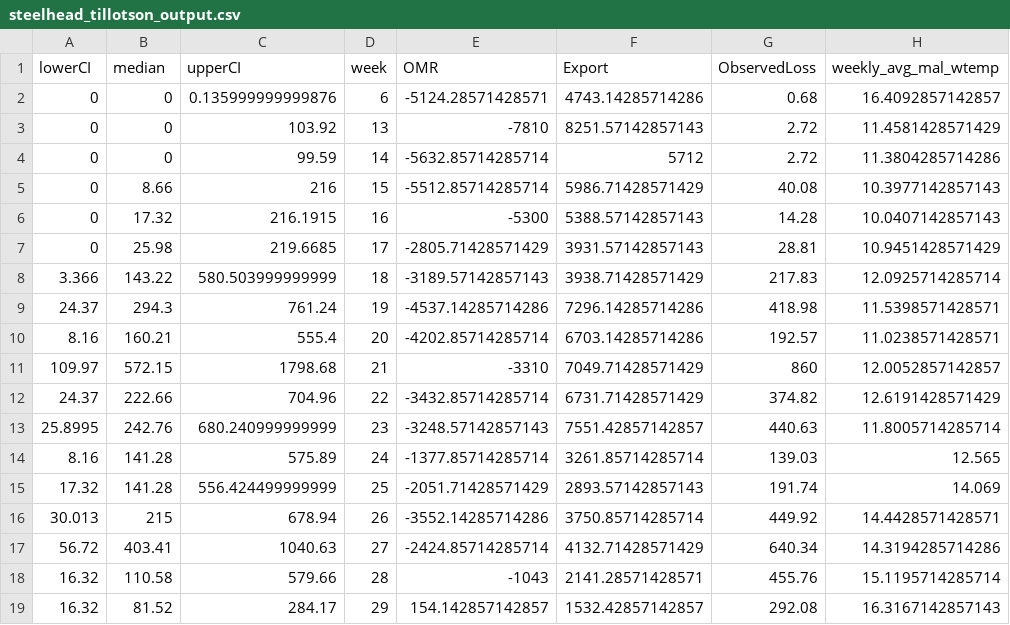
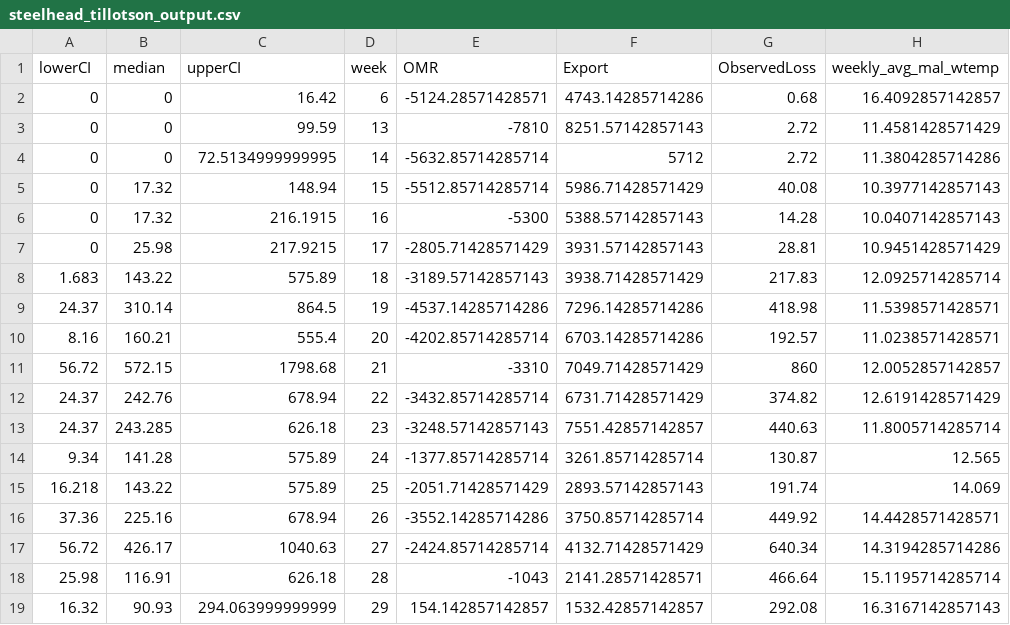
Before and after one commit to Columbia-Basin-Research-CBR/track-a-cohort, a CSV file: data/steelhead_tillotson_output.csv, drawn as a sheet; only a part is shown; the diff covers the shown part only; the diff names each change by its address in the sheet, - before the commit and + after, or states it on an @@ line.

```diff
--- a/data/steelhead_tillotson_output.csv
+++ b/data/steelhead_tillotson_output.csv
-C2 (upperCI): 0.135999999999876
+C2 (upperCI): 16.42
-C3 (upperCI): 103.92
+C3 (upperCI): 99.59
-C4 (upperCI): 99.59
+C4 (upperCI): 72.5134999999995
-B5 (median): 8.66
+B5 (median): 17.32
-C5 (upperCI): 216
+C5 (upperCI): 148.94
-C7 (upperCI): 219.6685
+C7 (upperCI): 217.9215
-A8 (lowerCI): 3.366
+A8 (lowerCI): 1.683
-C8 (upperCI): 580.503999999999
+C8 (upperCI): 575.89
-B9 (median): 294.3
+B9 (median): 310.14
-C9 (upperCI): 761.24
+C9 (upperCI): 864.5
-A11 (lowerCI): 109.97
+A11 (lowerCI): 56.72
-B12 (median): 222.66
+B12 (median): 242.76
-C12 (upperCI): 704.96
+C12 (upperCI): 678.94
-A13 (lowerCI): 25.8995
+A13 (lowerCI): 24.37
-B13 (median): 242.76
+B13 (median): 243.285
-C13 (upperCI): 680.240999999999
+C13 (upperCI): 626.18
-A14 (lowerCI): 8.16
+A14 (lowerCI): 9.34
-G14 (ObservedLoss): 139.03
+G14 (ObservedLoss): 130.87
-A15 (lowerCI): 17.32
+A15 (lowerCI): 16.218
-B15 (median): 141.28
+B15 (median): 143.22
-C15 (upperCI): 556.424499999999
+C15 (upperCI): 575.89
-A16 (lowerCI): 30.013
+A16 (lowerCI): 37.36
-B16 (median): 215
+B16 (median): 225.16
-B17 (median): 403.41
+B17 (median): 426.17
-A18 (lowerCI): 16.32
+A18 (lowerCI): 25.98
-B18 (median): 110.58
+B18 (median): 116.91
-C18 (upperCI): 579.66
+C18 (upperCI): 626.18
-G18 (ObservedLoss): 455.76
+G18 (ObservedLoss): 466.64
-B19 (median): 81.52
+B19 (median): 90.93
-C19 (upperCI): 284.17
+C19 (upperCI): 294.063999999999
```
Also changed, not shown: 10 edited cells elsewhere in this file, data/winter_run_tillotson_output.csv, 57 other files.
